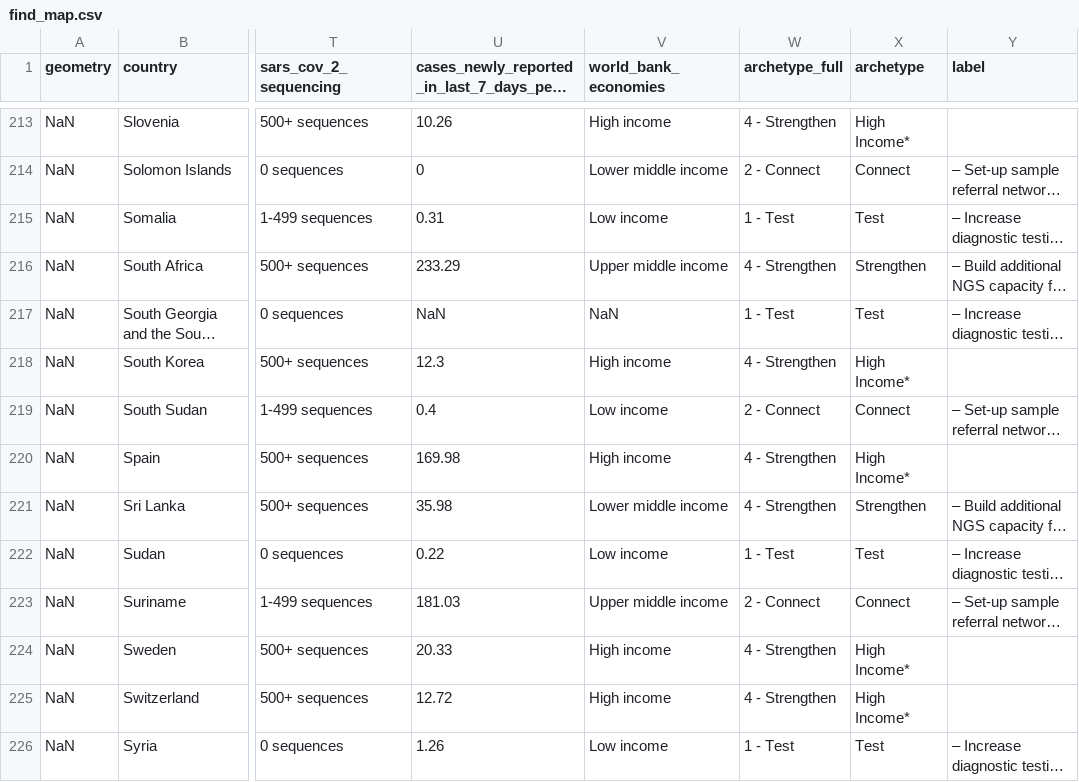
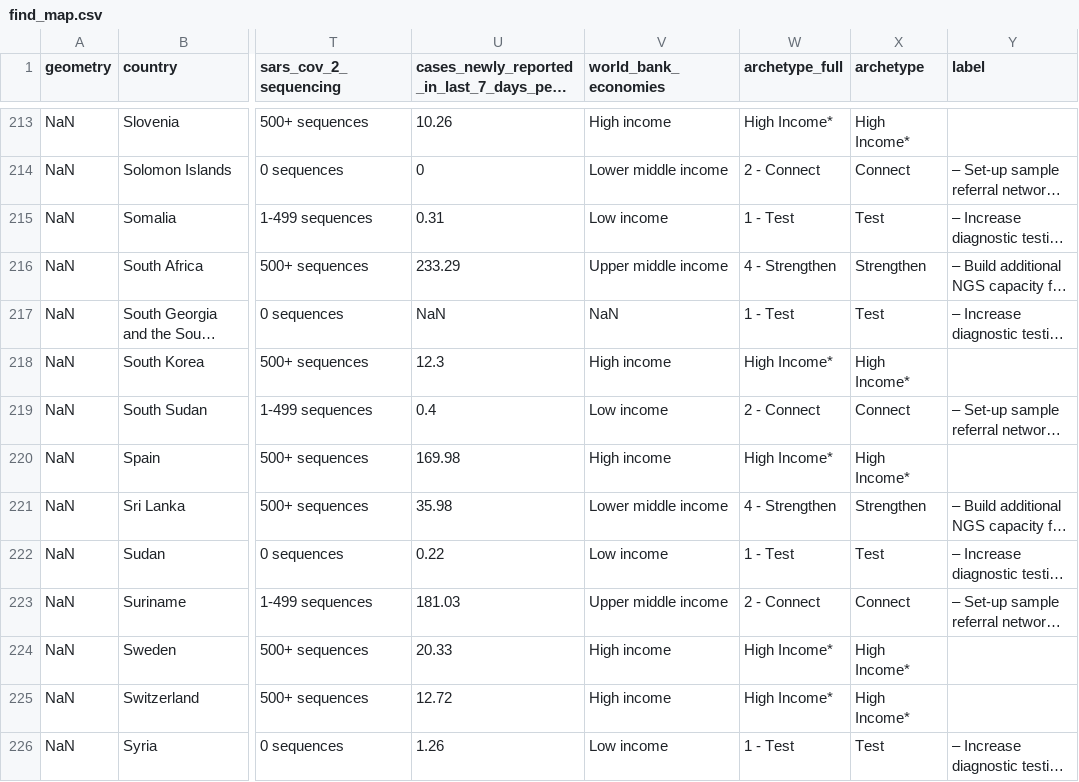
Before and after one commit to rockfound/ppi-flourish-charts, a CSV file: data/find_map.csv, drawn as a sheet; only a part is shown, gaps mark what is left out; long unchanged cells end in …; the diff covers the shown part only; the diff names each change by its address in the sheet, - before the commit and + after, or states it on an @@ line.

```diff
--- a/data/find_map.csv
+++ b/data/find_map.csv
-W213 (archetype_full): 4 - Strengthen
+W213 (archetype_full): High Income*
-W218 (archetype_full): 4 - Strengthen
+W218 (archetype_full): High Income*
-W220 (archetype_full): 4 - Strengthen
+W220 (archetype_full): High Income*
-W224:W225 (archetype_full): 4 - Strengthen
+W224:W225 (archetype_full): High Income*
```
Also changed, not shown: 163 edited cells elsewhere in this file.
